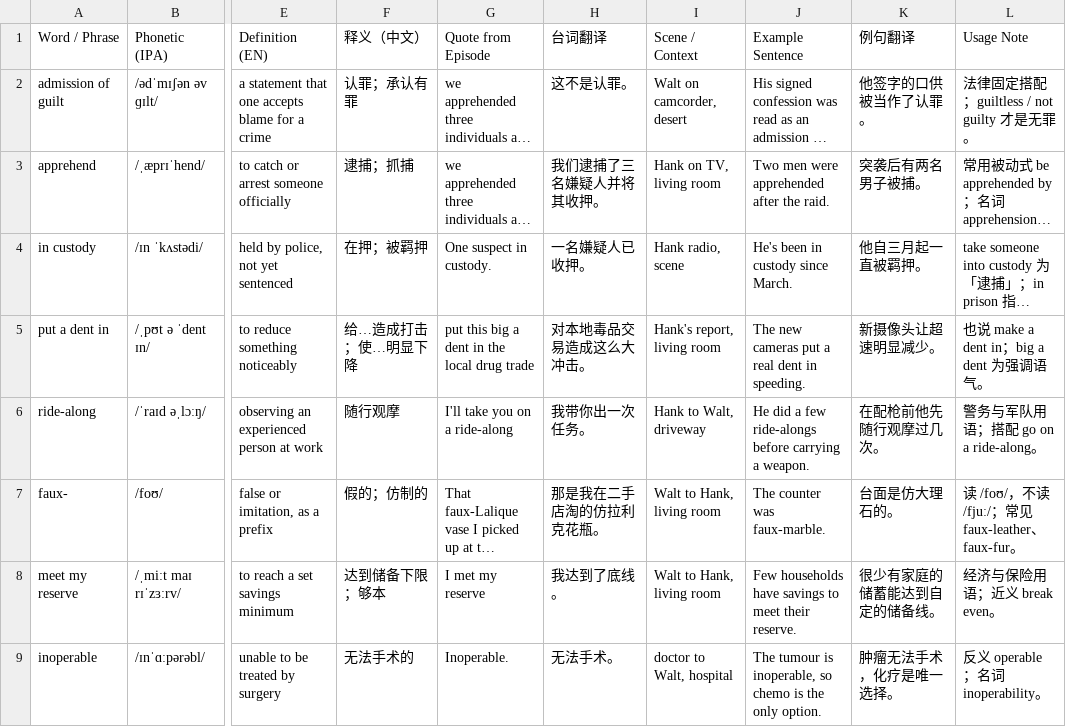
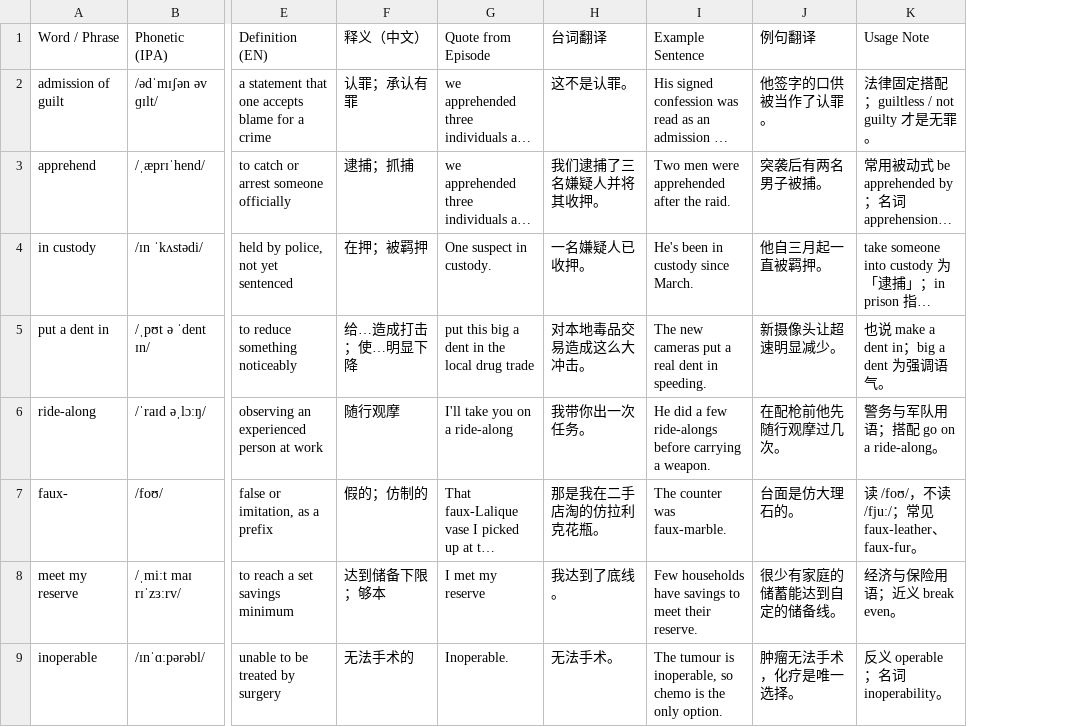
Before and after one commit to adrienlee123/learn-english, a CSV file: data/vocab/all-vocabulary.csv, drawn as a sheet; only a part is shown, gaps mark what is left out; long unchanged cells end in …; the diff names each change by its address in the sheet, - before the commit and + after, or states it on an @@ line.

Commit message:
Update vocabulary and rebuild app

```diff
--- a/data/vocab/all-vocabulary.csv
+++ b/data/vocab/all-vocabulary.csv
-column I, rows 1-9: Scene / Context | Walt on camcorder, desert | Hank on TV, living room | Hank radio, scene | Hank's report, living room | Hank to Walt, driveway | Walt to Hank, living room | Walt to Hank, living room | doctor to Walt, hospital
```
Also changed, not shown: data/vocab/breaking-bad-s01e01.csv, data/vocab/breaking-bad-s01e02.csv, 15 other files.
